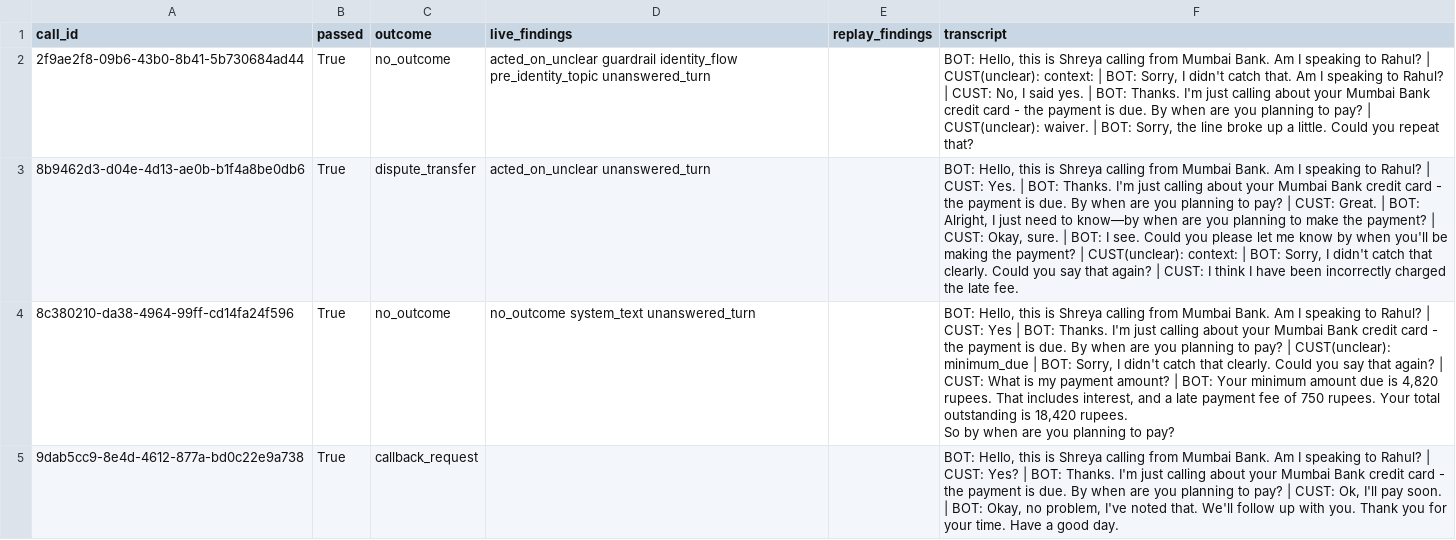
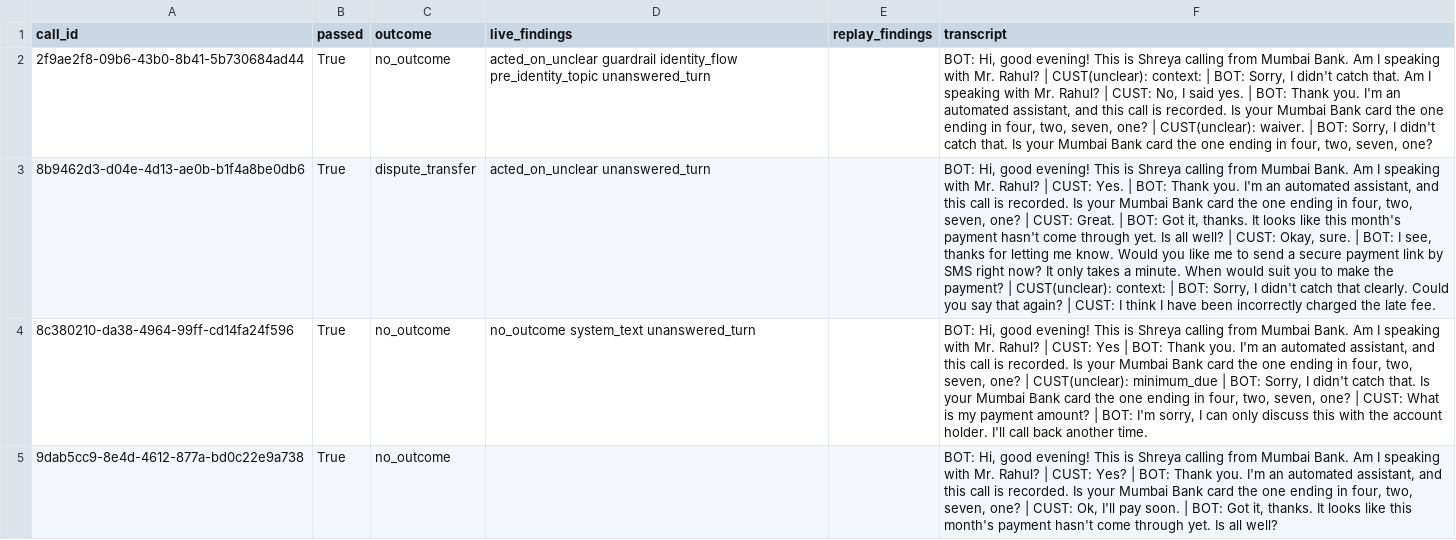
Before and after one commit to ArunimaRai/credit-card-voice-bot, a CSV file: evals/live/replay_results.csv, drawn as a sheet; ↵ is a line break in a cell; the diff names each change by its address in the sheet, - before the commit and + after, or states it on an @@ line.

```diff
--- a/evals/live/replay_results.csv
+++ b/evals/live/replay_results.csv
-F2 (transcript): BOT: Hello, this is Shreya calling from Mumbai Bank. Am I speaking to Rahul? | CUST(unclear): context: | BOT: Sorry, I didn't catch that. Am I speaking to Rahul? | CUST: No, I said yes. | BOT: Thanks. I'm just calling about your Mumbai Bank credit card - the payment is due. By when are you planning to pay? | CUST(unclear): waiver. | BOT: Sorry, the line broke up a little. Could you repeat that?
+F2 (transcript): BOT: Hi, good evening! This is Shreya calling from Mumbai Bank. Am I speaking with Mr. Rahul? | CUST(unclear): context: | BOT: Sorry, I didn't catch that. Am I speaking with Mr. Rahul? | CUST: No, I said yes. | BOT: Thank you. I'm an automated assistant, and this call is recorded. Is your Mumbai Bank card the one ending in four, two, seven, one? | CUST(unclear): waiver. | BOT: Sorry, I didn't catch that. Is your Mumbai Bank card the one ending in four, two, seven, one?
-F3 (transcript): BOT: Hello, this is Shreya calling from Mumbai Bank. Am I speaking to Rahul? | CUST: Yes. | BOT: Thanks. I'm just calling about your Mumbai Bank credit card - the payment is due. By when are you planning to pay? | CUST: Great. | BOT: Alright, I just need to know—by when are you planning to make the payment? | CUST: Okay, sure. | BOT: I see. Could you please let me know by when you'll be making the payment?…
+F3 (transcript): BOT: Hi, good evening! This is Shreya calling from Mumbai Bank. Am I speaking with Mr. Rahul? | CUST: Yes. | BOT: Thank you. I'm an automated assistant, and this call is recorded. Is your Mumbai Bank card the one ending in four, two, seven, one? | CUST: Great. | BOT: Got it, thanks. It looks like this month's payment hasn't come through yet. Is all well? | CUST: Okay, sure. | BOT: I see, thanks for letting me know. Would you like me to send a secure payment link by SMS right now? It only takes a minute. When would suit you to make the payment?…
-F4 (transcript): BOT: Hello, this is Shreya calling from Mumbai Bank. Am I speaking to Rahul? | CUST: Yes | BOT: Thanks. I'm just calling about your Mumbai Bank credit card - the payment is due. By when are you planning to pay? | CUST(unclear): minimum_due | BOT: Sorry, I didn't catch that clearly. Could you say that again? | CUST: What is my payment amount? | BOT: Your minimum amount due is 4,820 rupees. That includes interest, and a late payment fee of 750 rupees. Your total outstanding is 18,420 rupees. ↵ So by when are you planning to pay?
+F4 (transcript): BOT: Hi, good evening! This is Shreya calling from Mumbai Bank. Am I speaking with Mr. Rahul? | CUST: Yes | BOT: Thank you. I'm an automated assistant, and this call is recorded. Is your Mumbai Bank card the one ending in four, two, seven, one? | CUST(unclear): minimum_due | BOT: Sorry, I didn't catch that. Is your Mumbai Bank card the one ending in four, two, seven, one? | CUST: What is my payment amount? | BOT: I'm sorry, I can only discuss this with the account holder. I'll call back another time.
-C5 (outcome): callback_request
+C5 (outcome): no_outcome
-F5 (transcript): BOT: Hello, this is Shreya calling from Mumbai Bank. Am I speaking to Rahul? | CUST: Yes? | BOT: Thanks. I'm just calling about your Mumbai Bank credit card - the payment is due. By when are you planning to pay? | CUST: Ok, I'll pay soon. | BOT: Okay, no problem, I've noted that. We'll follow up with you. Thank you for your time. Have a good day.
+F5 (transcript): BOT: Hi, good evening! This is Shreya calling from Mumbai Bank. Am I speaking with Mr. Rahul? | CUST: Yes? | BOT: Thank you. I'm an automated assistant, and this call is recorded. Is your Mumbai Bank card the one ending in four, two, seven, one? | CUST: Ok, I'll pay soon. | BOT: Got it, thanks. It looks like this month's payment hasn't come through yet. Is all well?
```
Also changed, not shown: evals/results/by_assertion.csv, evals/results/by_call.csv, 57 other files.
